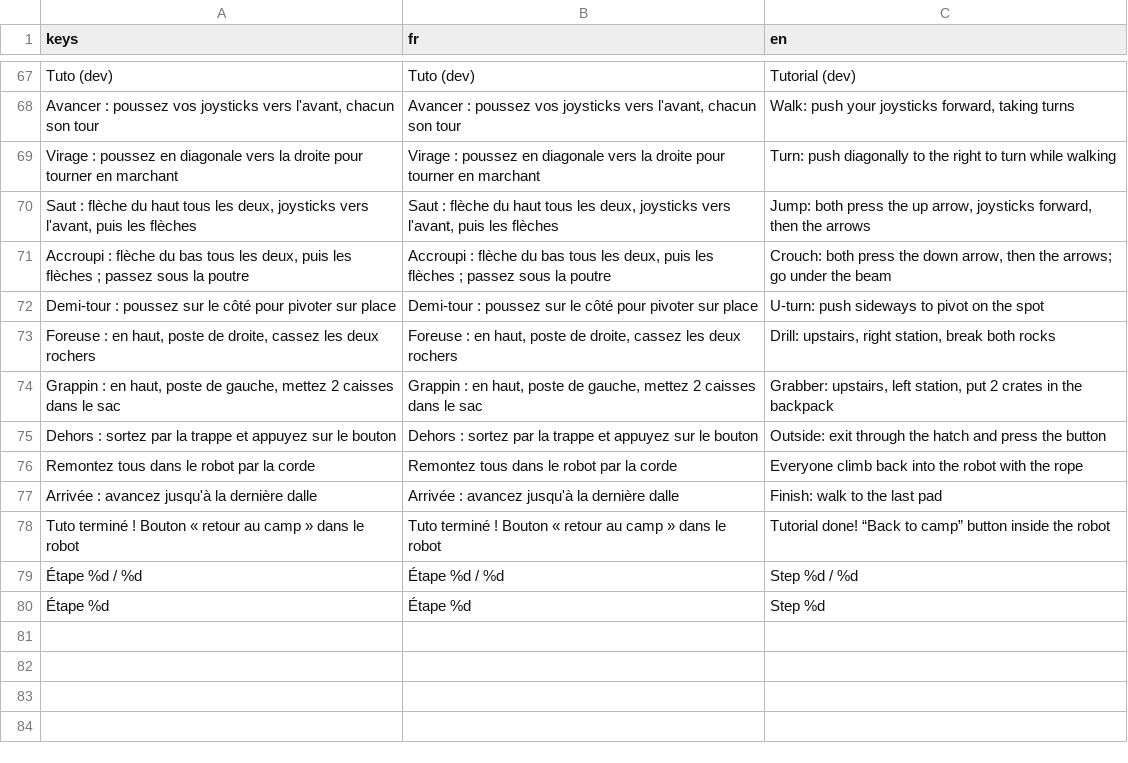
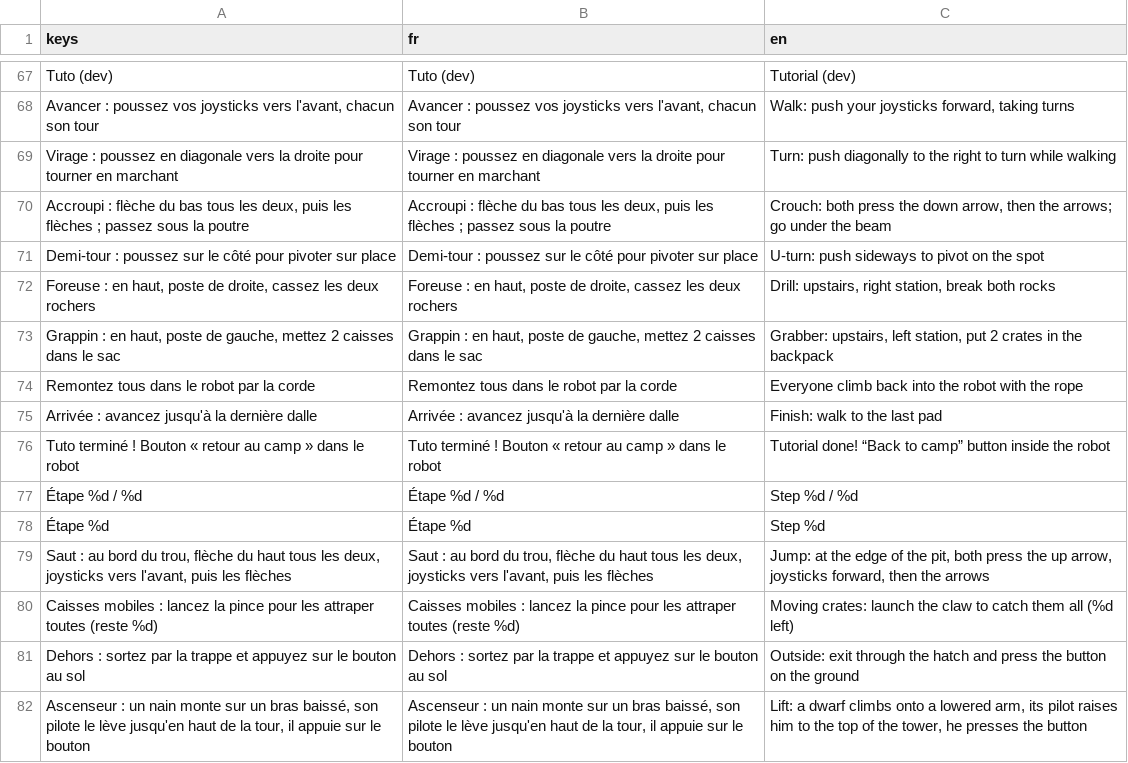
Before and after one commit to Marchma0/Robot-The-Bot, a CSV file: assets/translations/texts.csv, drawn as a sheet; only a part is shown, gaps mark what is left out.

```diff
--- a/assets/translations/texts.csv
+++ b/assets/translations/texts.csv
@@ -69,3 +69,2 @@ Tuto (dev),Tuto (dev),Tutorial (dev)
 Virage : poussez en diagonale vers la droite pour tourner en marchant,Virage : poussez en diagonale vers la droite pour tourner en marchant,Turn: push diagonally to the right to turn while walking
-"Saut : flèche du haut tous les deux, joysticks vers l'avant, puis les flèches","Saut : flèche du haut tous les deux, joysticks vers l'avant, puis les flèches","Jump: both press the up arrow, joysticks forward, then the arrows"
 "Accroupi : flèche du bas tous les deux, puis les flèches ; passez sous la poutre","Accroupi : flèche du bas tous les deux, puis les flèches ; passez sous la poutre","Crouch: both press the down arrow, then the arrows; go under the beam"
@@ -74,3 +73,2 @@ Demi-tour : poussez sur le côté pour pivoter sur place,Demi-tour : poussez sur
 "Grappin : en haut, poste de gauche, mettez 2 caisses dans le sac","Grappin : en haut, poste de gauche, mettez 2 caisses dans le sac","Grabber: upstairs, left station, put 2 crates in the backpack"
-Dehors : sortez par la trappe et appuyez sur le bouton,Dehors : sortez par la trappe et appuyez sur le bouton,Outside: exit through the hatch and press the button
 Remontez tous dans le robot par la corde,Remontez tous dans le robot par la corde,Everyone climb back into the robot with the rope
@@ -80 +78,5 @@ Tuto terminé ! Bouton « retour au camp » dans le robot,Tuto terminé ! Bouton
 Étape %d,Étape %d,Step %d
+"Saut : au bord du trou, flèche du haut tous les deux, joysticks vers l'avant, puis les flèches","Saut : au bord du trou, flèche du haut tous les deux, joysticks vers l'avant, puis les flèches","Jump: at the edge of the pit, both press the up arrow, joysticks forward, then the arrows"
+Caisses mobiles : lancez la pince pour les attraper toutes (reste %d),Caisses mobiles : lancez la pince pour les attraper toutes (reste %d),Moving crates: launch the claw to catch them all (%d left)
+Dehors : sortez par la trappe et appuyez sur le bouton au sol,Dehors : sortez par la trappe et appuyez sur le bouton au sol,Outside: exit through the hatch and press the button on the ground
+"Ascenseur : un nain monte sur un bras baissé, son pilote le lève jusqu'en haut de la tour, il appuie sur le bouton","Ascenseur : un nain monte sur un bras baissé, son pilote le lève jusqu'en haut de la tour, il appuie sur le bouton","Lift: a dwarf climbs onto a lowered arm, its pilot raises him to the top of the tower, he presses the button"
```
Also changed, not shown: 10 other files.
